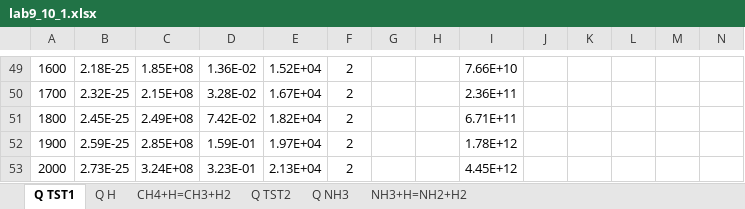
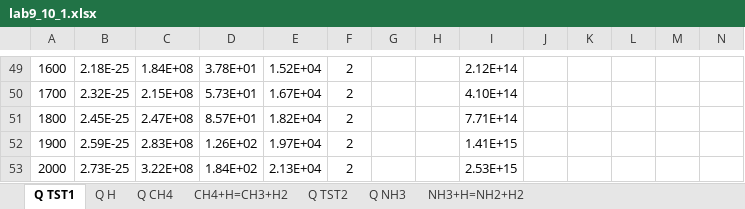
Before and after one commit to LuigiPagani/MMPE, an Excel workbook: Giuseppe/project 9/lab9_10_1.xlsx, sheet Q TST1, drawn as a sheet; only a part is shown, gaps mark what is left out; values as stored, in another font and other column widths than the file's, no borders; table styles not drawn; the diff covers the shown part only; the diff names each change by its address in the sheet, - before the commit and + after, or states it on an @@ line.

```diff
--- a/Giuseppe/project 9/lab9_10_1.xlsx (sheet Q TST1)
+++ b/Giuseppe/project 9/lab9_10_1.xlsx (sheet Q TST1)
+sheet tab: Q CH4
-C49: 1.85E+08
+C49: 1.84E+08
-D49: 1.36E-02
+D49: 3.78E+01
-I49: 7.66E+10
+I49: 2.12E+14
-D50: 3.28E-02
+D50: 5.73E+01
-I50: 2.36E+11
+I50: 4.10E+14
-C51: 2.49E+08
+C51: 2.47E+08
-D51: 7.42E-02
+D51: 8.57E+01
-I51: 6.71E+11
+I51: 7.71E+14
-C52: 2.85E+08
+C52: 2.83E+08
-D52: 1.59E-01
+D52: 1.26E+02
-I52: 1.78E+12
+I52: 1.41E+15
-C53: 3.24E+08
+C53: 3.22E+08
-D53: 3.23E-01
+D53: 1.84E+02
-I53: 4.45E+12
+I53: 2.53E+15
```
Also changed, not shown: 17 added rows, 17 removed rows and 51 edited cells elsewhere in this sheet, sheet NH3+H=NH2+H2, sheet CH4+H=CH3+H2, sheet Q TST2, sheet Q NH3, formulas that keep their value, charts or pictures.
